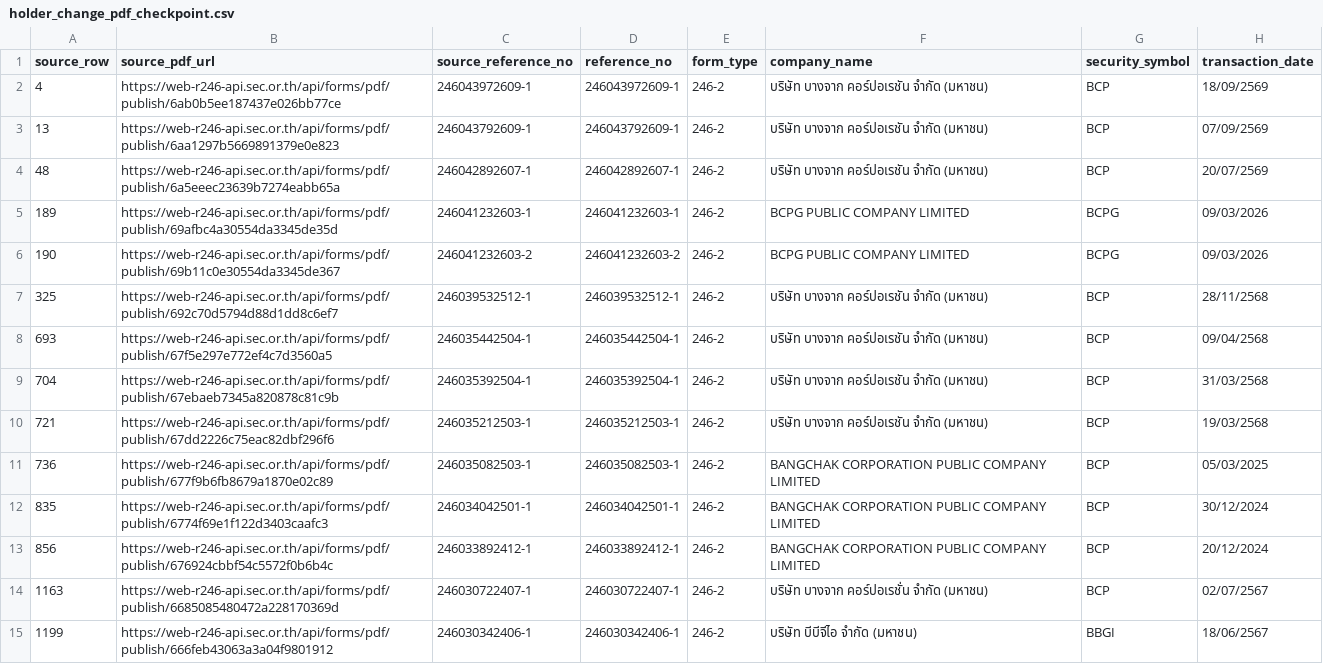
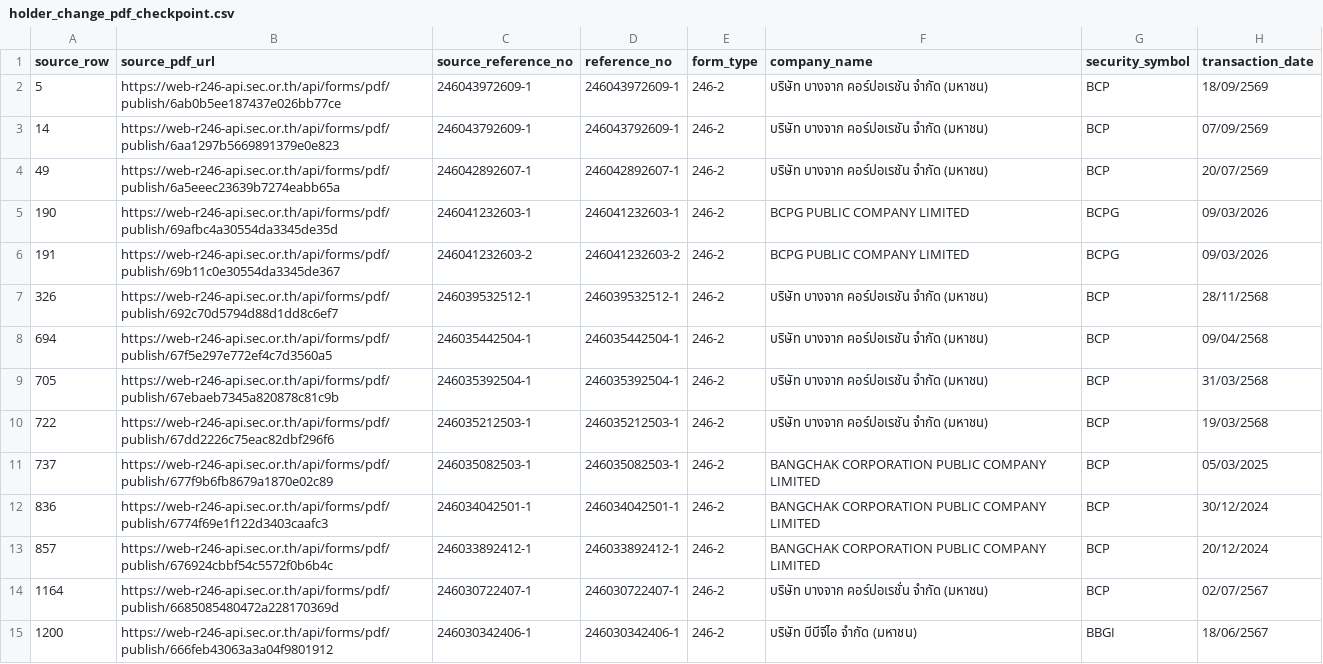
Before and after one commit to ake9522/holder_change, a CSV file: data_holder_change/holder_change_pdf_checkpoint.csv, drawn as a sheet; only a part is shown; the diff covers the shown part only; the diff names each change by its address in the sheet, - before the commit and + after, or states it on an @@ line.

```diff
--- a/data_holder_change/holder_change_pdf_checkpoint.csv
+++ b/data_holder_change/holder_change_pdf_checkpoint.csv
-A2 (source_row): 4
+A2 (source_row): 5
-A3 (source_row): 13
+A3 (source_row): 14
-A4 (source_row): 48
+A4 (source_row): 49
-A5 (source_row): 189
+A5 (source_row): 190
-A6 (source_row): 190
+A6 (source_row): 191
-A7 (source_row): 325
+A7 (source_row): 326
-A8 (source_row): 693
+A8 (source_row): 694
-A9 (source_row): 704
+A9 (source_row): 705
-A10 (source_row): 721
+A10 (source_row): 722
-A11 (source_row): 736
+A11 (source_row): 737
-A12 (source_row): 835
+A12 (source_row): 836
-A13 (source_row): 856
+A13 (source_row): 857
-A14 (source_row): 1163
+A14 (source_row): 1164
-A15 (source_row): 1199
+A15 (source_row): 1200
```
Also changed, not shown: 17 edited cells elsewhere in this file, data_holder_change/holder_change.csv.
